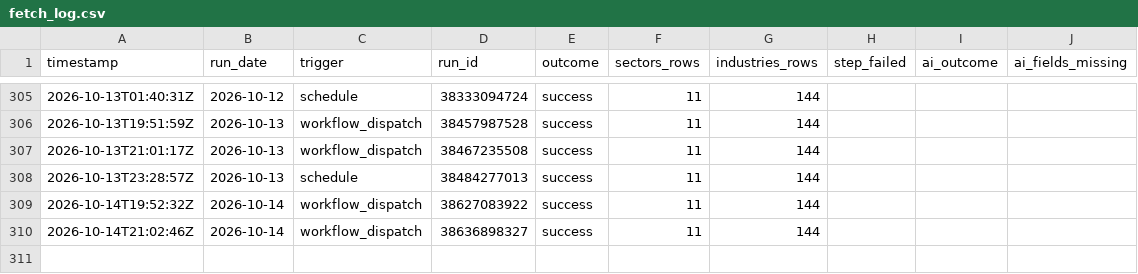
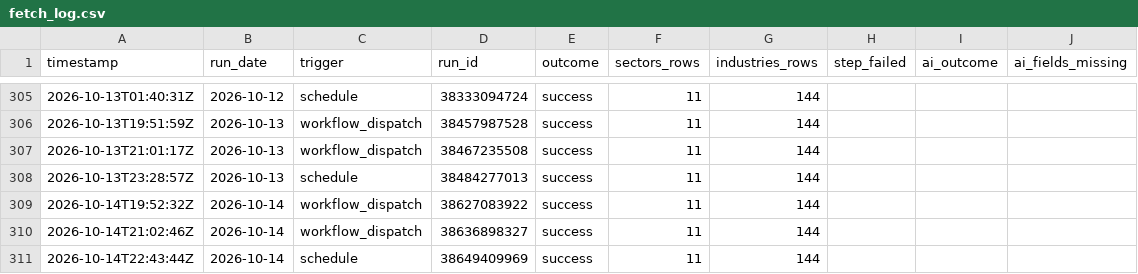
Before and after one commit to clarencelam2000/finviz-groups-tracker, a CSV file: data/fetch_log.csv, drawn as a sheet; only a part is shown, gaps mark what is left out.

```diff
--- a/data/fetch_log.csv
+++ b/data/fetch_log.csv
@@ -310 +310,2 @@ timestamp,run_date,trigger,run_id,outcome,sectors_rows,industries_rows,step_fail
 2026-10-14T21:02:46Z,2026-10-14,workflow_dispatch,38636898327,success,11,144,,,
+2026-10-14T22:43:44Z,2026-10-14,schedule,38649409969,success,11,144,,,
```
Also changed, not shown: data/benchmark/snapshots.csv, data/sectors/snapshots.csv, 4 other files.
